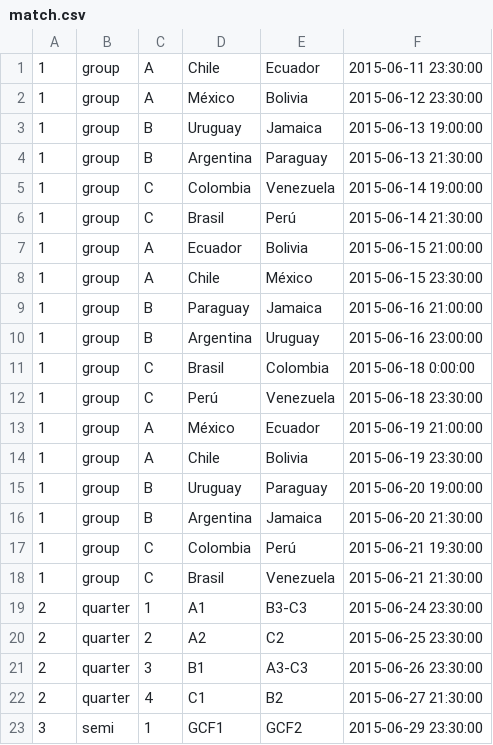
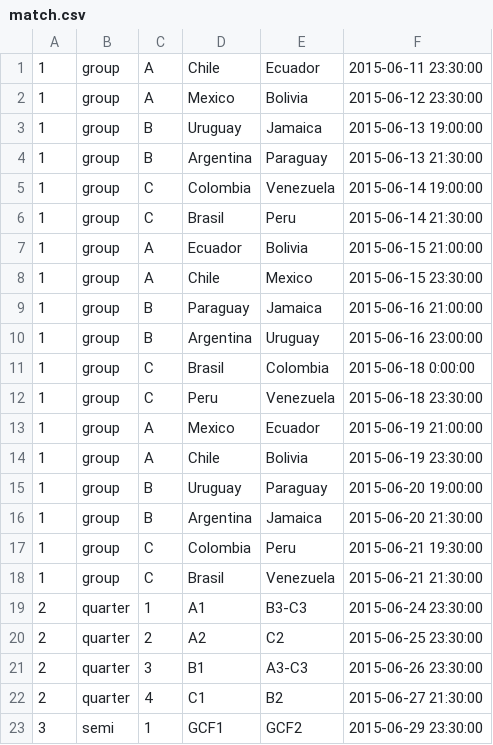
Before and after one commit to martjanz/free-bet, a CSV file: src/FreeBet/Bundle/SoccerAmericaCupBundle/Resources/data/match.csv, drawn as a sheet; only a part is shown.

Commit message:
Saco acentos por problemas de configuración lenguaje (AWS).

```diff
--- a/src/FreeBet/Bundle/SoccerAmericaCupBundle/Resources/data/match.csv
+++ b/src/FreeBet/Bundle/SoccerAmericaCupBundle/Resources/data/match.csv
@@ -1,3 +1,3 @@
 1,group,A,Chile,Ecuador,"2015-06-11 23:30:00"
-1,group,A,México,Bolivia,"2015-06-12 23:30:00"
+1,group,A,Mexico,Bolivia,"2015-06-12 23:30:00"
 1,group,B,Uruguay,Jamaica,"2015-06-13 19:00:00"
@@ -5,5 +5,5 @@
 1,group,C,Colombia,Venezuela,"2015-06-14 19:00:00"
-1,group,C,Brasil,Perú,"2015-06-14 21:30:00"
+1,group,C,Brasil,Peru,"2015-06-14 21:30:00"
 1,group,A,Ecuador,Bolivia,"2015-06-15 21:00:00"
-1,group,A,Chile,México,"2015-06-15 23:30:00"
+1,group,A,Chile,Mexico,"2015-06-15 23:30:00"
 1,group,B,Paraguay,Jamaica,"2015-06-16 21:00:00"
@@ -11,4 +11,4 @@
 1,group,C,Brasil,Colombia,"2015-06-18 0:00:00"
-1,group,C,Perú,Venezuela,"2015-06-18 23:30:00"
-1,group,A,México,Ecuador,"2015-06-19 21:00:00"
+1,group,C,Peru,Venezuela,"2015-06-18 23:30:00"
+1,group,A,Mexico,Ecuador,"2015-06-19 21:00:00"
 1,group,A,Chile,Bolivia,"2015-06-19 23:30:00"
@@ -16,3 +16,3 @@
 1,group,B,Argentina,Jamaica,"2015-06-20 21:30:00"
-1,group,C,Colombia,Perú,"2015-06-21 19:30:00"
+1,group,C,Colombia,Peru,"2015-06-21 19:30:00"
 1,group,C,Brasil,Venezuela,"2015-06-21 21:30:00"
```
